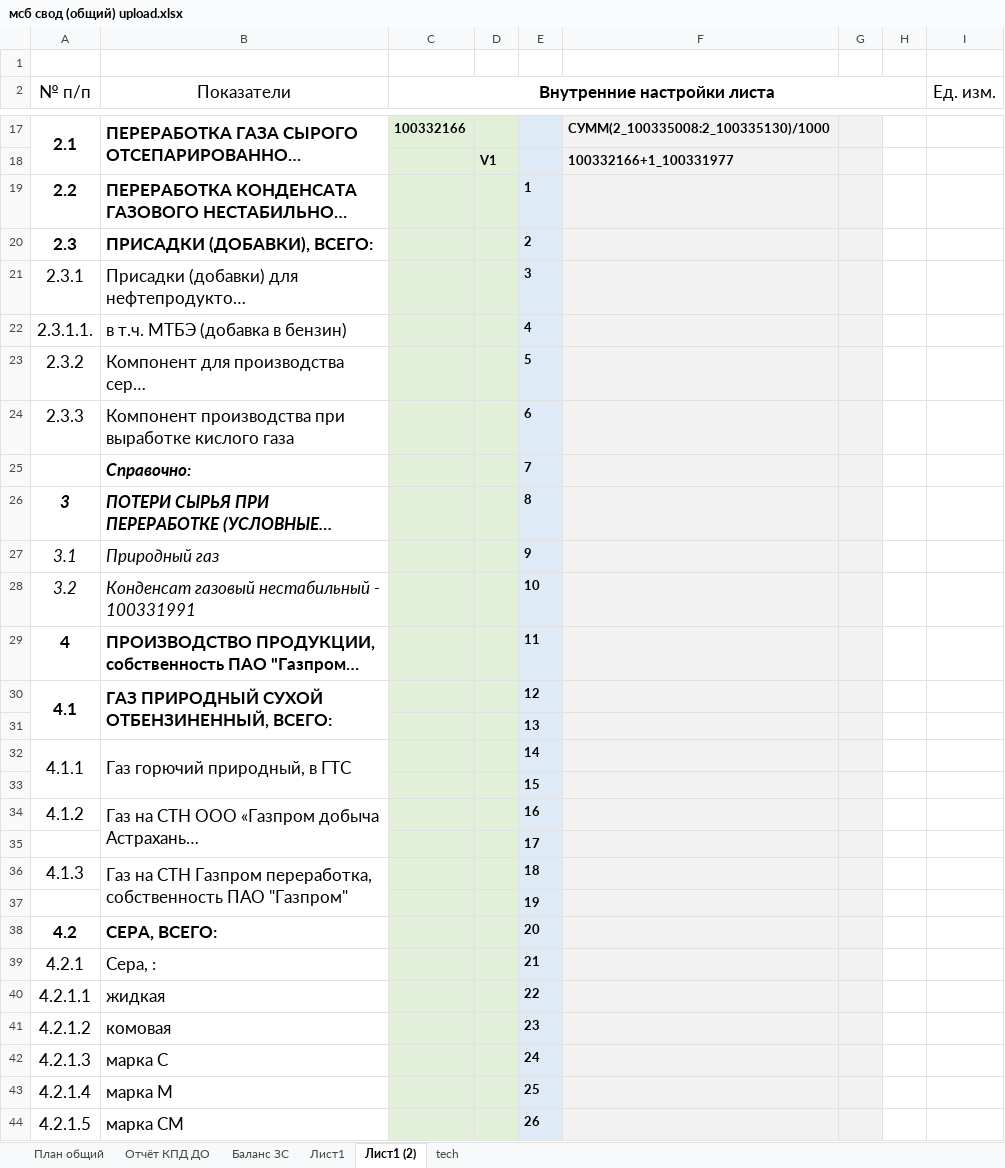
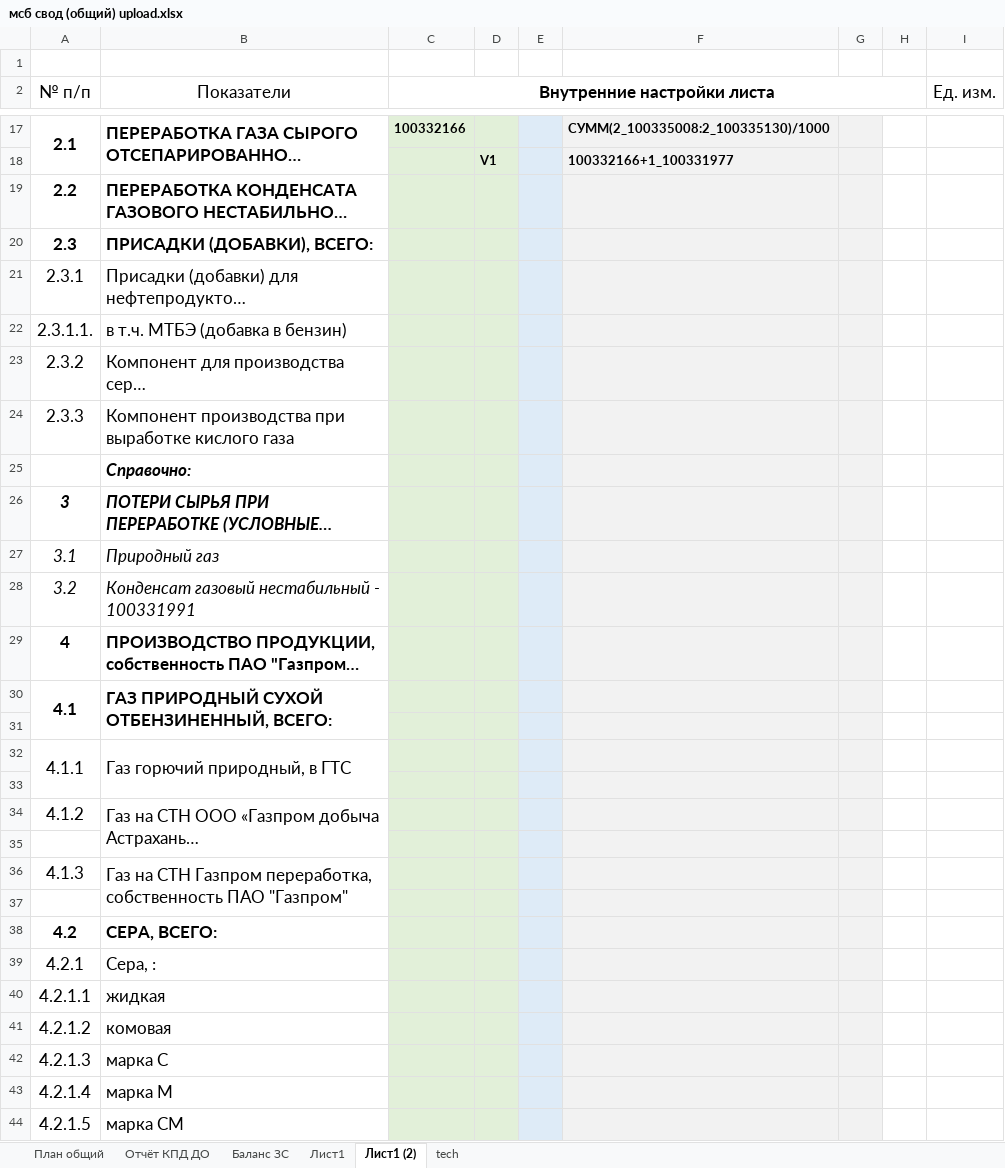
Before and after one commit to Q1wAse/msb_zuv_input_data_backend, an Excel workbook: file/мсб свод (общий) upload.xlsx, sheet Лист1 (2), drawn as a sheet; only a part is shown, gaps mark what is left out; long unchanged cells end in …; values as stored, in another font and other column widths than the file's, no borders; the diff covers the shown part only; the diff names each change by its address in the sheet, - before the commit and + after, or states it on an @@ line.

```diff
--- a/file/мсб свод (общий) upload.xlsx (sheet Лист1 (2))
+++ b/file/мсб свод (общий) upload.xlsx (sheet Лист1 (2))
-E19: 1
+E19: (empty)
-E20: 2
+E20: (empty)
-E21: 3
+E21: (empty)
-E22: 4
+E22: (empty)
-E23: 5
+E23: (empty)
-E24: 6
+E24: (empty)
-E25: 7
+E25: (empty)
-E26: 8
+E26: (empty)
-E27: 9
+E27: (empty)
-E28: 10
+E28: (empty)
-E29: 11
+E29: (empty)
-E30: 12
+E30: (empty)
-E31: 13
+E31: (empty)
-E32: 14
+E32: (empty)
-E33: 15
+E33: (empty)
-E34: 16
+E34: (empty)
-E35: 17
+E35: (empty)
-E36: 18
+E36: (empty)
-E37: 19
+E37: (empty)
-E38: 20
+E38: (empty)
-E39: 21
+E39: (empty)
-E40: 22
+E40: (empty)
-E41: 23
+E41: (empty)
-E42: 24
+E42: (empty)
-E43: 25
+E43: (empty)
-E44: 26
+E44: (empty)
```
Also changed, not shown: 36 edited cells elsewhere in this sheet, sheet План общий, sheet Лист1, sheet Баланс ЗС, hidden cells, file/мсб свод (общий) for upload test.xlsx, file/мсб свод (общий).xlsx, 3 other files.
